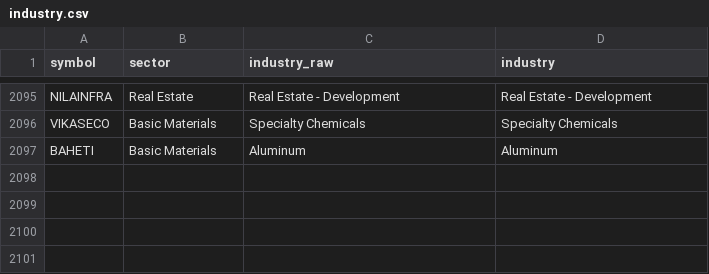
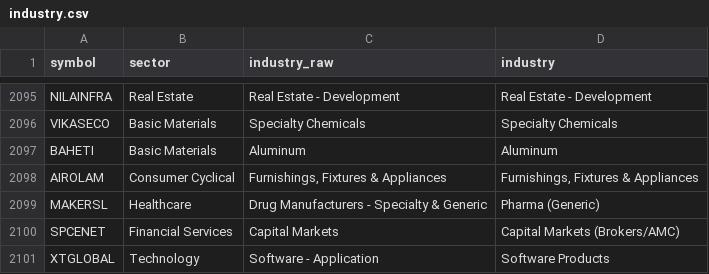
Before and after one commit to mehtaaman53/smart-money, a CSV file: data/industry.csv, drawn as a sheet; only a part is shown, gaps mark what is left out; the diff names each change by its address in the sheet, - before the commit and + after, or states it on an @@ line.

```diff
--- a/data/industry.csv
+++ b/data/industry.csv
+row 2098: AIROLAM | Consumer Cyclical | Furnishings, Fixtures & Appliances | Furnishings, Fixtures & Appliances
+row 2099: MAKERSL | Healthcare | Drug Manufacturers - Specialty & Generic | Pharma (Generic)
+row 2100: SPCENET | Financial Services | Capital Markets | Capital Markets (Brokers/AMC)
+row 2101: XTGLOBAL | Technology | Software - Application | Software Products
```
Also changed, not shown: data/bands.csv, data/nextup_alerted.csv, 7 other files.
